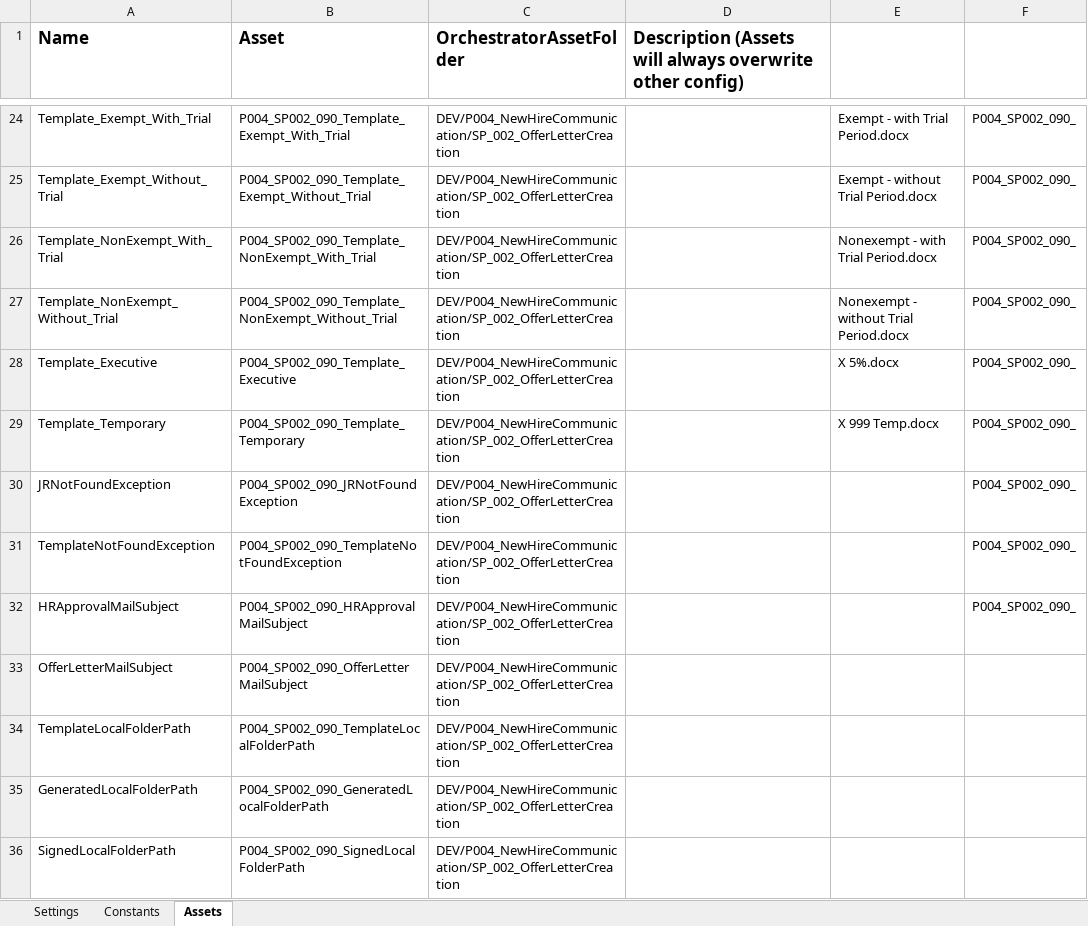
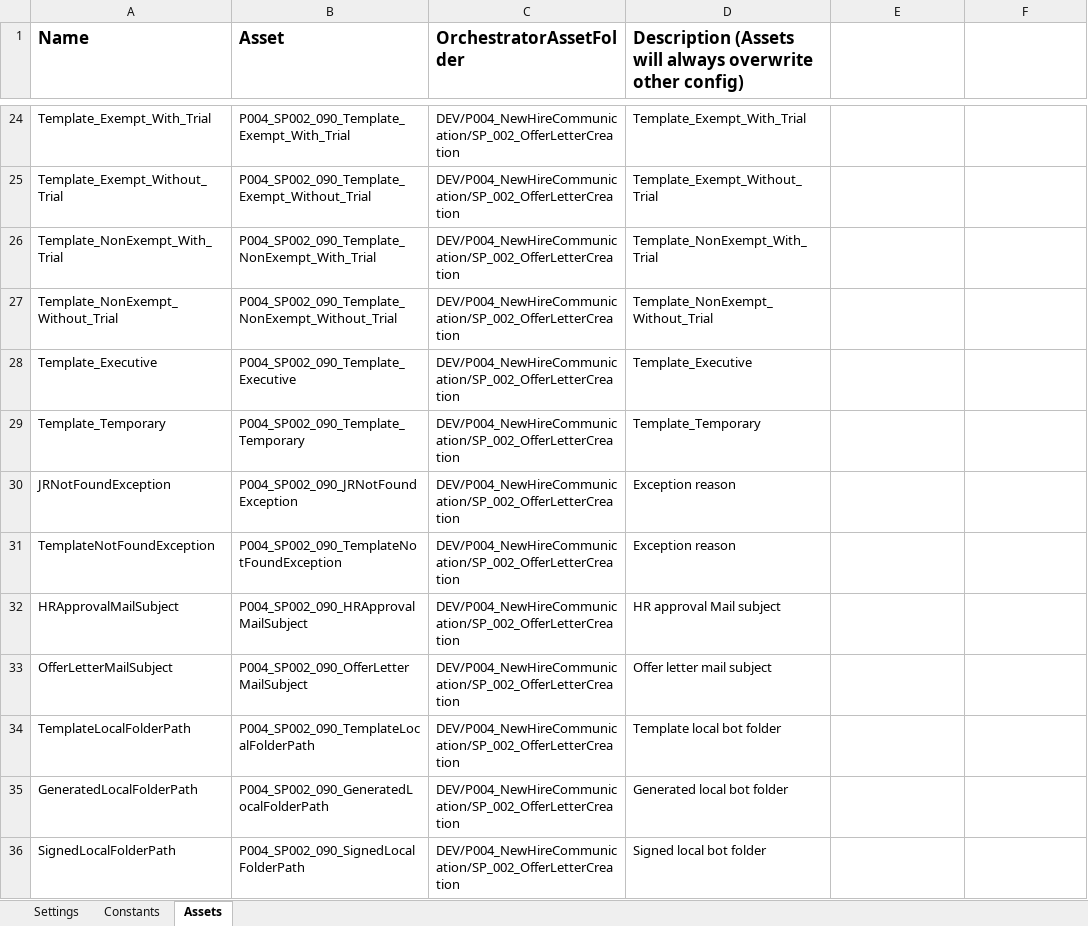
Before and after one commit to ok-omes-escrow/P004_SP002_090_NewHireCommunication_OfferLetterCreation_Performer, an Excel workbook: Data/Config.xlsx, sheet Assets, drawn as a sheet; only a part is shown, gaps mark what is left out; values as stored, in another font and other column widths than the file's, no borders; the diff covers the shown part only; the diff names each change by its address in the sheet, - before the commit and + after, or states it on an @@ line.

```diff
--- a/Data/Config.xlsx (sheet Assets)
+++ b/Data/Config.xlsx (sheet Assets)
-D24: (empty)
+D24: Template_Exempt_With_Trial
-E24: Exempt - with Trial Period.docx
+E24: (empty)
-F24:F32: P004_SP002_090_
+F24:F32: (empty)
-D25: (empty)
+D25: Template_Exempt_Without_Trial
-E25: Exempt - without Trial Period.docx
+E25: (empty)
-D26: (empty)
+D26: Template_NonExempt_With_Trial
-E26: Nonexempt - with Trial Period.docx
+E26: (empty)
-D27: (empty)
+D27: Template_NonExempt_Without_Trial
-E27: Nonexempt - without Trial Period.docx
+E27: (empty)
-D28: (empty)
+D28: Template_Executive
-E28: X 5%.docx
+E28: (empty)
-D29: (empty)
+D29: Template_Temporary
-E29: X 999 Temp.docx
+E29: (empty)
-D30:D31: (empty)
+D30:D31: Exception reason
-D32: (empty)
+D32: HR approval Mail subject
-D33: (empty)
+D33: Offer letter mail subject
-D34: (empty)
+D34: Template local bot folder
-D35: (empty)
+D35: Generated local bot folder
-D36: (empty)
+D36: Signed local bot folder
```
Also changed, not shown: 67 edited cells elsewhere in this sheet, sheet Constants, sheet Settings, formulas that keep their value, 1 other file.
